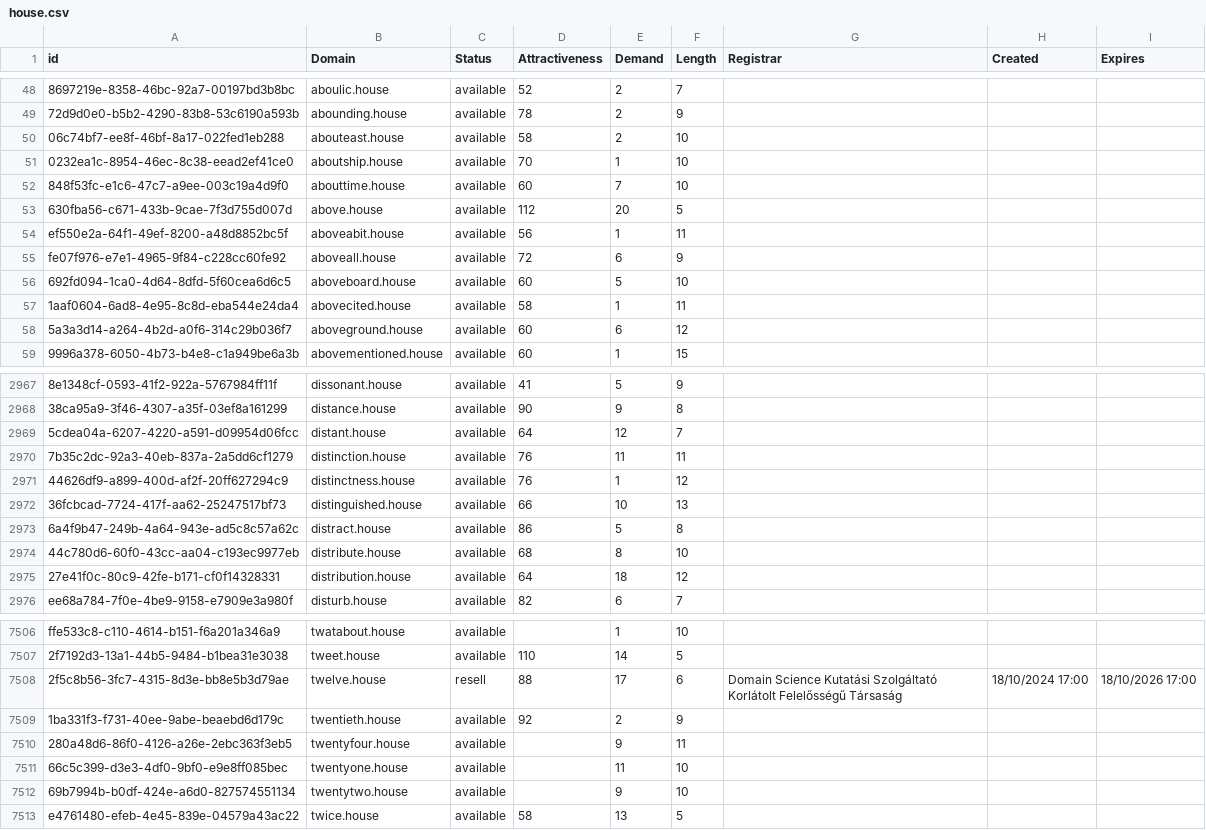
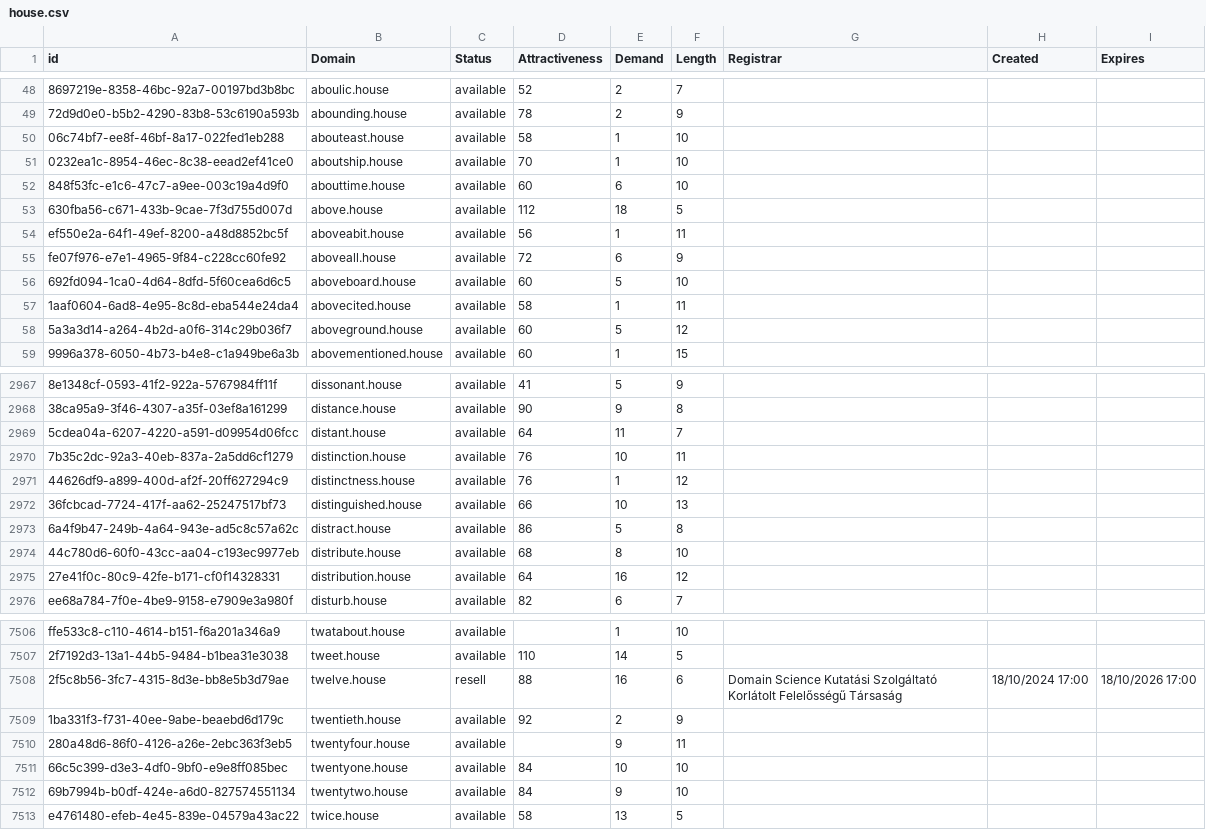
Before and after one commit to UniqueDomains/house-oneword-domains, a CSV file: house.csv, drawn as a sheet; only a part is shown, gaps mark what is left out; the diff covers the shown part only; the diff names each change by its address in the sheet, - before the commit and + after, or states it on an @@ line.

```diff
--- a/house.csv
+++ b/house.csv
-E50 (Demand): 2
+E50 (Demand): 1
-E52 (Demand): 7
+E52 (Demand): 6
-E53 (Demand): 20
+E53 (Demand): 18
-E58 (Demand): 6
+E58 (Demand): 5
-E2969 (Demand): 12
+E2969 (Demand): 11
-E2970 (Demand): 11
+E2970 (Demand): 10
-E2975 (Demand): 18
+E2975 (Demand): 16
-E7508 (Demand): 17
+E7508 (Demand): 16
-D7511:D7512 (Attractiveness): (empty)
+D7511:D7512 (Attractiveness): 84
-E7511 (Demand): 11
+E7511 (Demand): 10
```
Also changed, not shown: 1 added row, 1 removed row and 159 edited cells elsewhere in this file, 2 other files.
